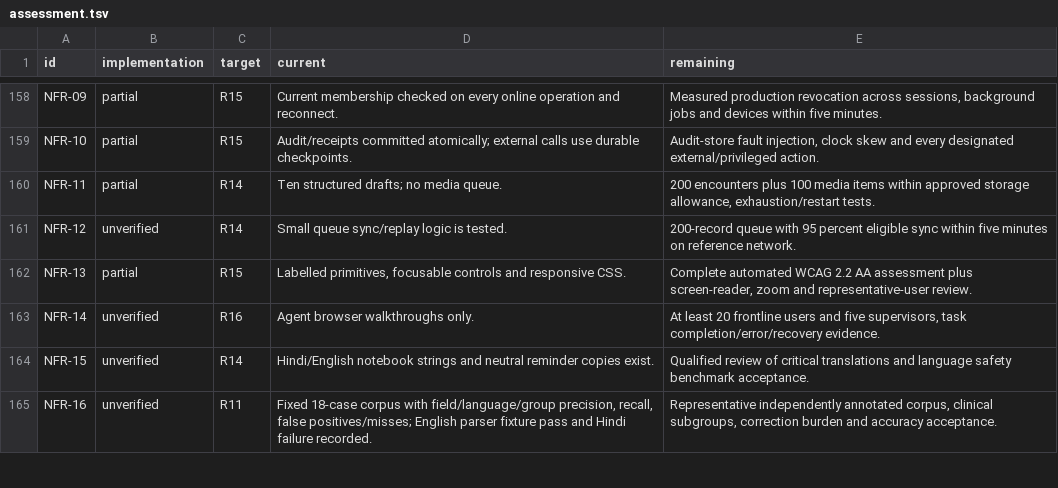
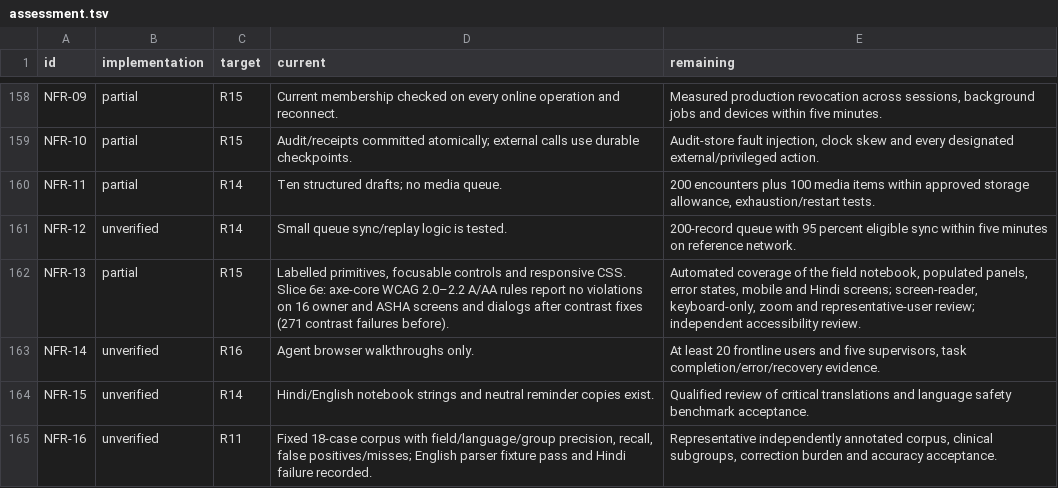
Before and after one commit to nakul175/saha-health, a TSV file: requirements/assessment.tsv, drawn as a sheet; only a part is shown, gaps mark what is left out.

```diff
--- a/requirements/assessment.tsv
+++ b/requirements/assessment.tsv
@@ -161,3 +161,3 @@ NFR-11	partial	R14	Ten structured drafts; no media queue.	200 encounters plus 10
 NFR-12	unverified	R14	Small queue sync/replay logic is tested.	200-record queue with 95 percent eligible sync within five minutes on reference network.
-NFR-13	partial	R15	Labelled primitives, focusable controls and responsive CSS.	Complete automated WCAG 2.2 AA assessment plus screen-reader, zoom and representative-user review.
+NFR-13	partial	R15	Labelled primitives, focusable controls and responsive CSS. Slice 6e: axe-core WCAG 2.0–2.2 A/AA rules report no violations on 16 owner and ASHA screens and dialogs after contrast fixes (271 contrast failures before).	Automated coverage of the field notebook, populated panels, error states, mobile and Hindi screens; screen-reader, keyboard-only, zoom and representative-user review; independent accessibility review.
 NFR-14	unverified	R16	Agent browser walkthroughs only.	At least 20 frontline users and five supervisors, task completion/error/recovery evidence.
```
Also changed, not shown: docs/current/TEST-CATALOGUE.csv, requirements/traceability.csv, 51 other files.
